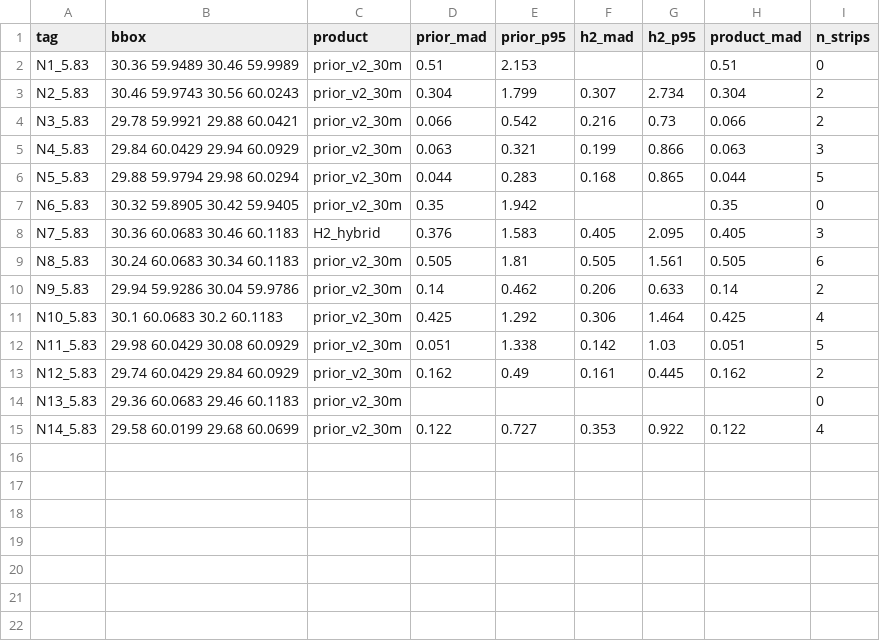
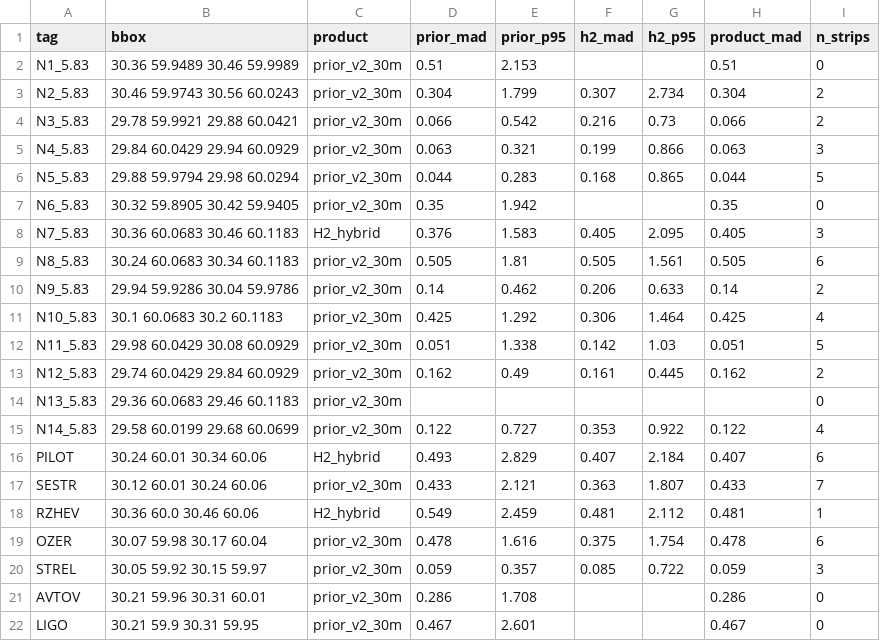
Before and after one commit to iv913/spb-arcticdem-pipeline, a CSV file: results/zones_summary_5.83.csv, drawn as a sheet; the diff names each change by its address in the sheet, - before the commit and + after, or states it on an @@ line.

Commit message:
5.84: мозаика 21 зонного продукта 2м (14 зон 5.83 + 7 регенератов 5.76-5.79) + quality n_cov/sigma/canopy30 + density trust mask; consensus 5.71 rebuild (канон воспроизведён); MAD мозаики 0.197 (med -0.008); отчёт results/mosaic_5.84.md

```diff
--- a/results/zones_summary_5.83.csv
+++ b/results/zones_summary_5.83.csv
+row 16: PILOT | 30.24 60.01 30.34 60.06 | H2_hybrid | 0.493 | 2.829 | 0.407 | 2.184 | 0.407 | 6
+row 17: SESTR | 30.12 60.01 30.24 60.06 | prior_v2_30m | 0.433 | 2.121 | 0.363 | 1.807 | 0.433 | 7
+row 18: RZHEV | 30.36 60.0 30.46 60.06 | H2_hybrid | 0.549 | 2.459 | 0.481 | 2.112 | 0.481 | 1
+row 19: OZER | 30.07 59.98 30.17 60.04 | prior_v2_30m | 0.478 | 1.616 | 0.375 | 1.754 | 0.478 | 6
+row 20: STREL | 30.05 59.92 30.15 59.97 | prior_v2_30m | 0.059 | 0.357 | 0.085 | 0.722 | 0.059 | 3
+row 21: AVTOV | 30.21 59.96 30.31 60.01 | prior_v2_30m | 0.286 | 1.708 |  |  | 0.286 | 0
+row 22: LIGO | 30.21 59.9 30.31 59.95 | prior_v2_30m | 0.467 | 2.601 |  |  | 0.467 | 0
```
Also changed, not shown: 33 other files.
